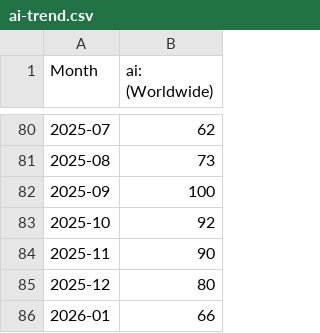
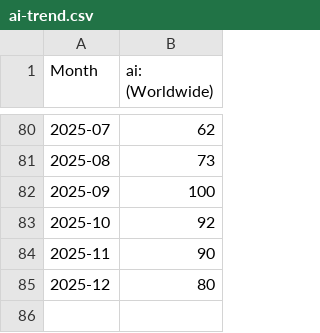
Before and after one commit to unbolt/ritual.sh, a CSV file: content/blog/the-downfall-of-stackoverflow/ai-trend.csv, drawn as a sheet; only a part is shown, gaps mark what is left out; the diff names each change by its address in the sheet, - before the commit and + after, or states it on an @@ line.

```diff
--- a/content/blog/the-downfall-of-stackoverflow/ai-trend.csv
+++ b/content/blog/the-downfall-of-stackoverflow/ai-trend.csv
-row 86: 2026-01 | 66
```
Also changed, not shown: content/blog/the-downfall-of-stackoverflow/ai-coding-trend.csv, content/blog/the-downfall-of-stackoverflow/stackoverflow_questions_after_2019.csv, 5 other files.
